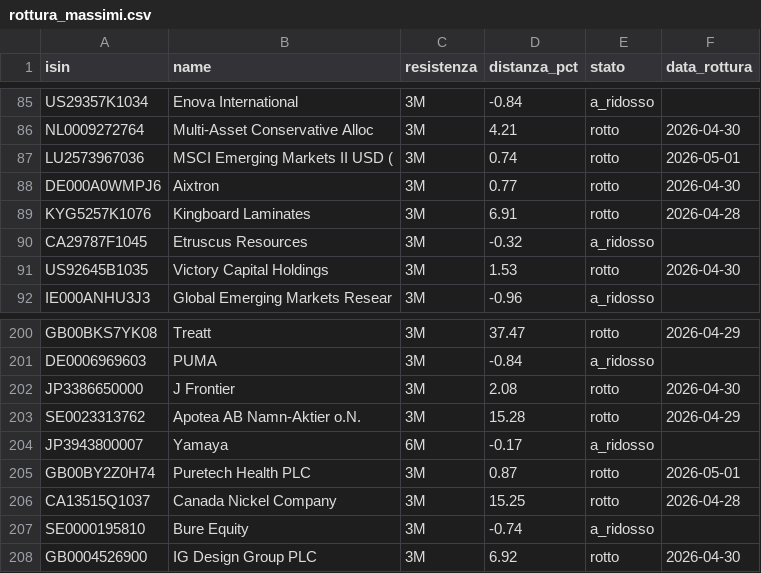
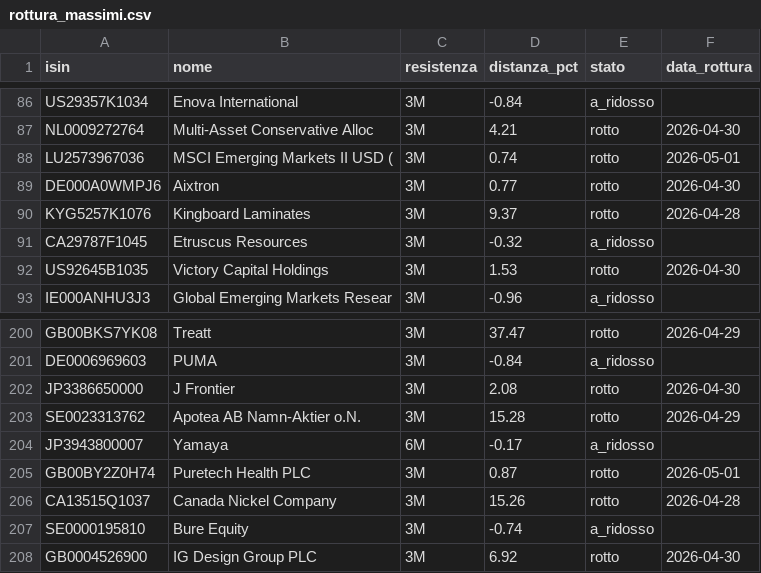
Before and after one commit to basketcampodarsego-dotcom/Trading, a CSV file: rottura_massimi.csv, drawn as a sheet; only a part is shown, gaps mark what is left out; the diff covers the shown part only.

```diff
--- a/rottura_massimi.csv
+++ b/rottura_massimi.csv
@@ -1 +1 @@
-isin,name,resistenza,distanza_pct,stato,data_rottura
+isin,nome,resistenza,distanza_pct,stato,data_rottura
@@ -88,3 +89,3 @@ LU2573967036,MSCI Emerging Markets II USD (,3M,0.74,rotto,2026-05-01
 DE000A0WMPJ6,Aixtron,3M,0.77,rotto,2026-04-30
-KYG5257K1076,Kingboard Laminates,3M,6.91,rotto,2026-04-28
+KYG5257K1076,Kingboard Laminates,3M,9.37,rotto,2026-04-28
 CA29787F1045,Etruscus Resources,3M,-0.32,a_ridosso,
@@ -205,3 +205,3 @@ JP3943800007,Yamaya,6M,-0.17,a_ridosso,
 GB00BY2Z0H74,Puretech Health PLC,3M,0.87,rotto,2026-05-01
-CA13515Q1037,Canada Nickel Company,3M,15.25,rotto,2026-04-28
+CA13515Q1037,Canada Nickel Company,3M,15.26,rotto,2026-04-28
 SE0000195810,Bure Equity,3M,-0.74,a_ridosso,
```
Also changed, not shown: 3 added rows, 3 removed rows and 3 edited cells elsewhere in this file.
